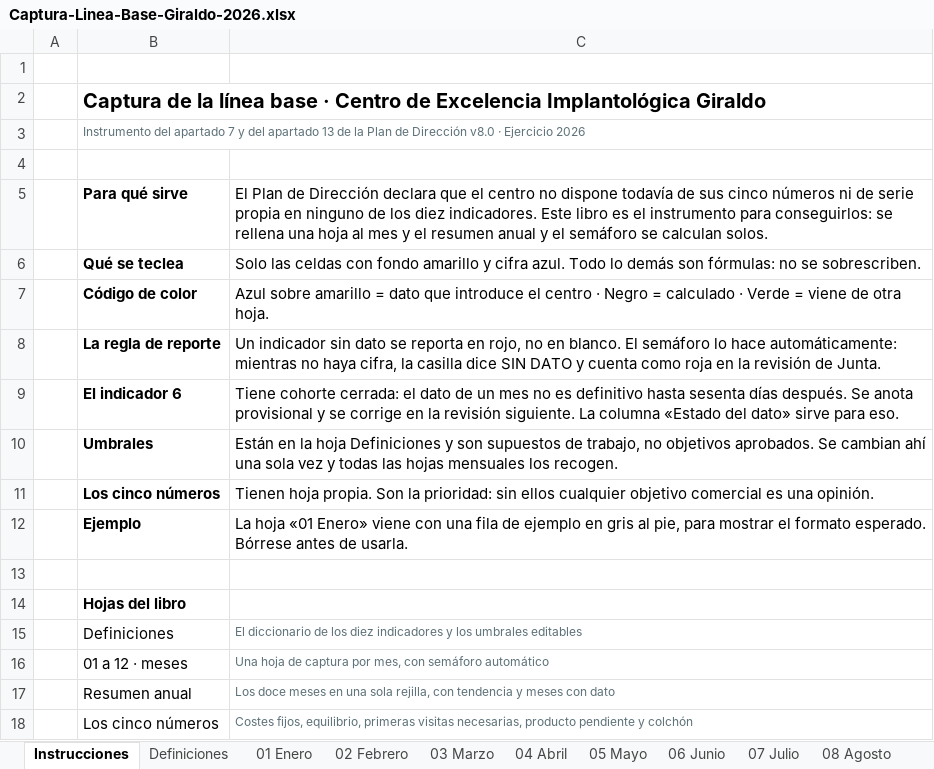
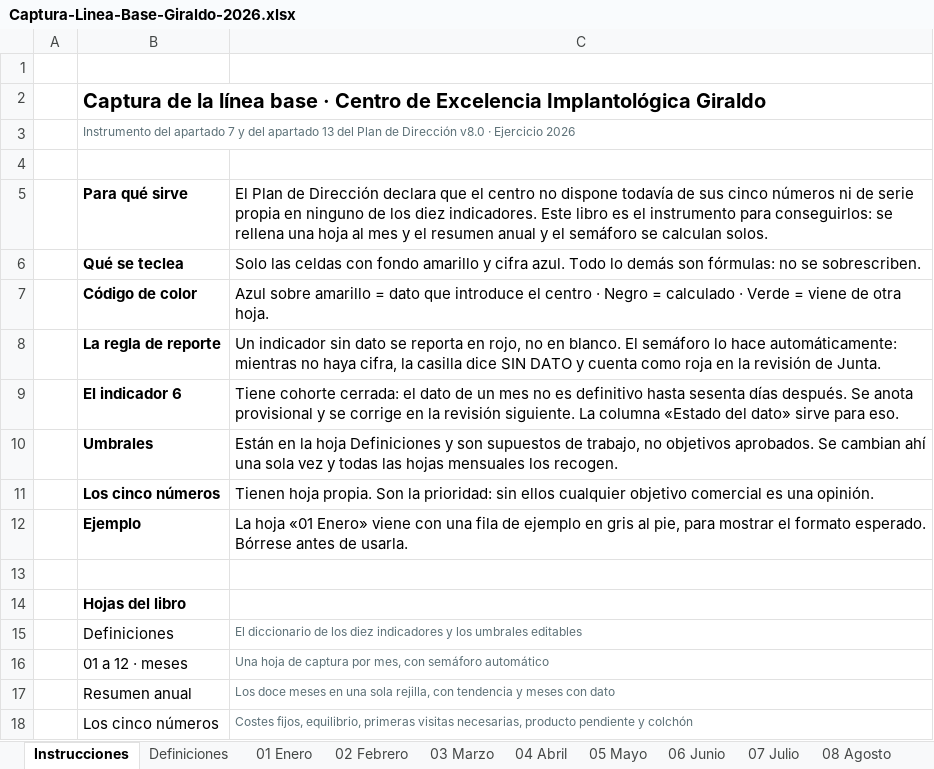
Before and after one commit to 4r741/l, an Excel workbook: instrumentos/Captura-Linea-Base-Giraldo-2026.xlsx, sheet Instrucciones, drawn as a sheet; values as stored, in another font and other column widths than the file's, no borders; the diff names each change by its address in the sheet, - before the commit and + after, or states it on an @@ line.

```diff
--- a/instrumentos/Captura-Linea-Base-Giraldo-2026.xlsx (sheet Instrucciones)
+++ b/instrumentos/Captura-Linea-Base-Giraldo-2026.xlsx (sheet Instrucciones)
-B3: …apartado 13 de la Plan de…
+B3: …apartado 13 del Plan de…
```
Also changed, not shown: 24 other files.
